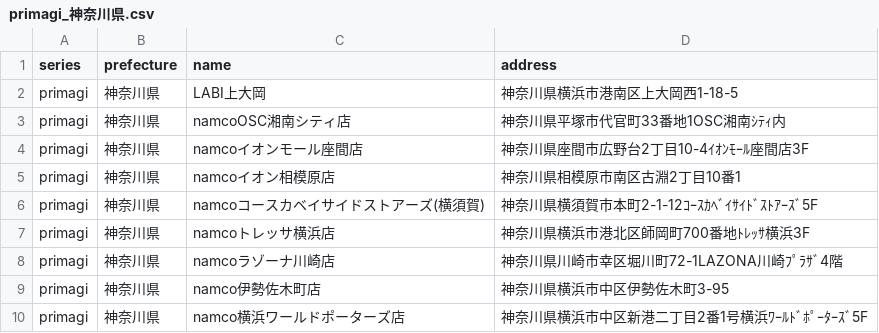
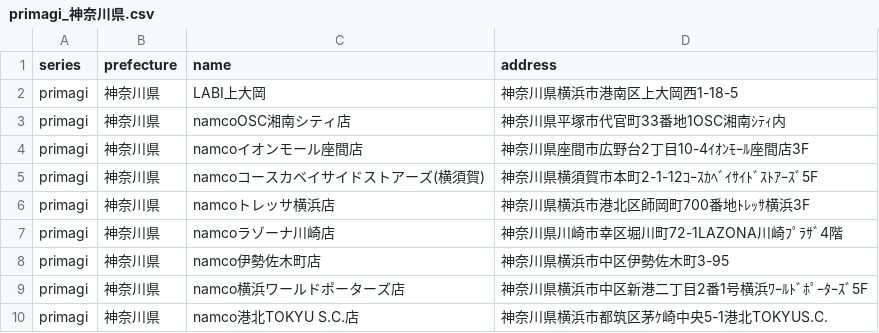
Before and after one commit to prickathon/prismdb, a CSV file: _data/shop/primagi_神奈川県.csv, drawn as a sheet; only a part is shown; the shorter side is filled out with more unchanged rows.

Commit message:
[create-pull-request] automated change

```diff
--- a/_data/shop/primagi_神奈川県.csv
+++ b/_data/shop/primagi_神奈川県.csv
@@ -4,3 +4,2 @@ primagi,神奈川県,namcoOSC湘南シティ店,神奈川県平塚市代官町33
 primagi,神奈川県,namcoイオンモール座間店,神奈川県座間市広野台2丁目10-4ｲｵﾝﾓｰﾙ座間店3F
-primagi,神奈川県,namcoイオン相模原店,神奈川県相模原市南区古淵2丁目10番1
 primagi,神奈川県,namcoコースカベイサイドストアーズ(横須賀),神奈川県横須賀市本町2-1-12ｺｰｽｶﾍﾞｲｻｲﾄﾞｽﾄｱｰｽﾞ5F
```
